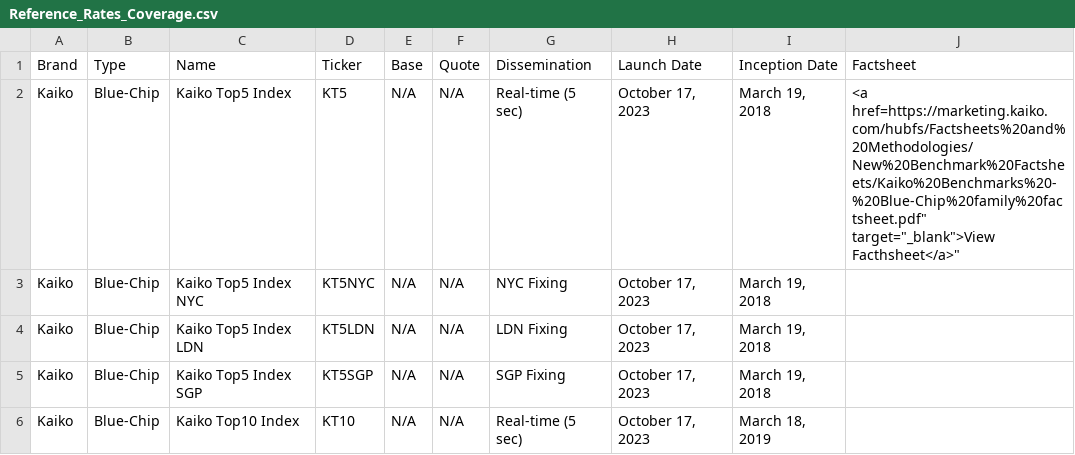
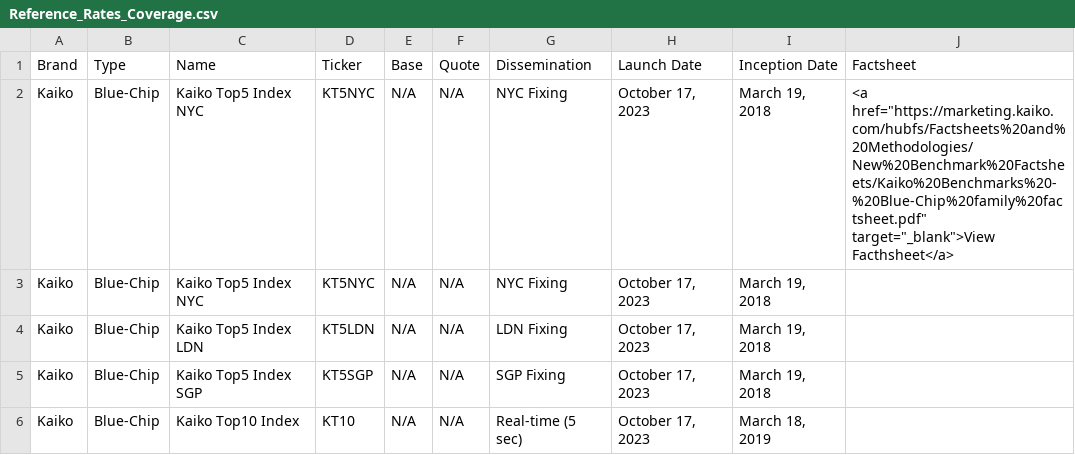
Before and after one commit to rdavill/kaiko_indices_coverage_single, a CSV file: Reference_Rates_Coverage.csv, drawn as a sheet; only a part is shown.

Commit message:
Update Reference_Rates_Coverage.csv

```diff
--- a/Reference_Rates_Coverage.csv
+++ b/Reference_Rates_Coverage.csv
@@ -1,3 +1,3 @@
 Brand,Type,Name,Ticker,Base,Quote,Dissemination,Launch Date,Inception Date,Factsheet
-Kaiko,Blue-Chip,Kaiko Top5 Index,KT5,N/A,N/A,Real-time (5 sec),"October 17, 2023","March 19, 2018","<a href="https://marketing.kaiko.com/hubfs/Factsheets%20and%20Methodologies/New%20Benchmark%20Factsheets/Kaiko%20Benchmarks%20-%20Blue-Chip%20family%20factsheet.pdf" target="_blank">View Facthsheet</a>",
+Kaiko,Blue-Chip,Kaiko Top5 Index NYC,KT5NYC,N/A,N/A,NYC Fixing,"October 17, 2023","March 19, 2018","<a href=""https://marketing.kaiko.com/hubfs/Factsheets%20and%20Methodologies/New%20Benchmark%20Factsheets/Kaiko%20Benchmarks%20-%20Blue-Chip%20family%20factsheet.pdf"" target=""_blank"">View Facthsheet</a>"
 Kaiko,Blue-Chip,Kaiko Top5 Index NYC,KT5NYC,N/A,N/A,NYC Fixing,"October 17, 2023","March 19, 2018",
```
